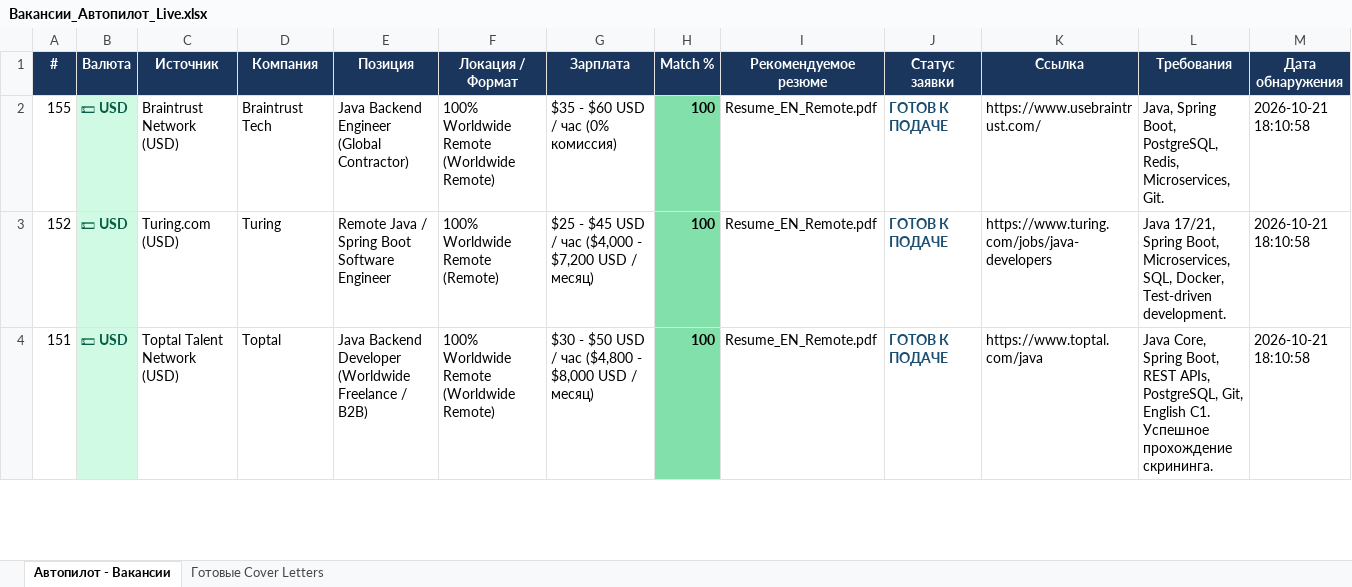
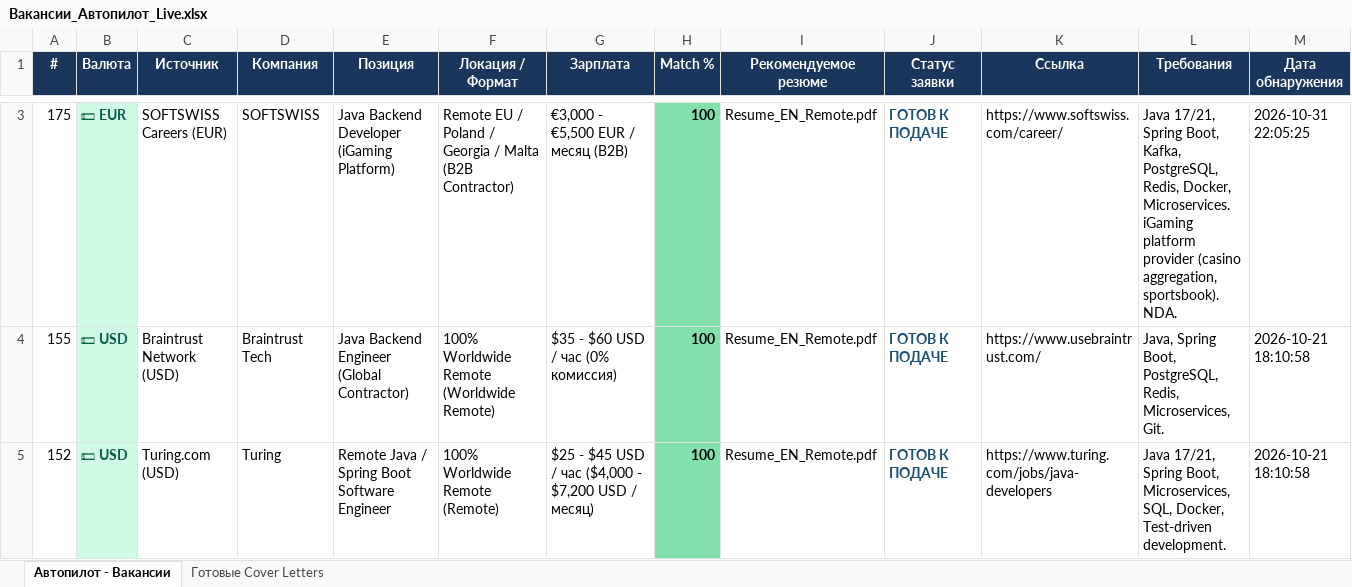
Before and after one commit to CHIKOJgg/job-hunter-autopilot, an Excel workbook: Вакансии_Автопилот_Live.xlsx, sheet Автопилот - Вакансии, drawn as a sheet; only a part is shown, gaps mark what is left out; the shorter side is filled out with more unchanged rows; values as stored, in another font and other column widths than the file's, no borders; the diff covers the shown part only; the diff names each change by its address in the sheet, - before the commit and + after, or states it on an @@ line.

Commit message:
feat: add 10 iGaming/casino curated job sources (SOFTSWISS, Parimatch, Betsson, Evolution, GR8 Tech, Pragmatic Play, Soft2Bet, BetConstruct, iGamers, Djinni)

```diff
--- a/Вакансии_Автопилот_Live.xlsx (sheet Автопилот - Вакансии)
+++ b/Вакансии_Автопилот_Live.xlsx (sheet Автопилот - Вакансии)
+row 3: 175 | 💵 EUR | SOFTSWISS Careers (EUR) | SOFTSWISS | Java Backend Developer (iGaming Platform) | Remote EU / Poland / Georgia / Malta (B2B Contractor) | €3,000 - €5,500 EUR / месяц (B2B) | 100 | Resume_EN_Remote.pdf | ГОТОВ К ПОДАЧЕ | https://www.softswiss.com/career/ | Java 17/21, Spring Boot, Kafka, PostgreSQL, Redis, Docker, Microservices. iGaming platform provider (casino aggregation, sportsbook). NDA. | 2026-10-31 22:05:25
```
Also changed, not shown: 32 added rows elsewhere in this sheet, sheet Готовые Cover Letters, 3 other files.
